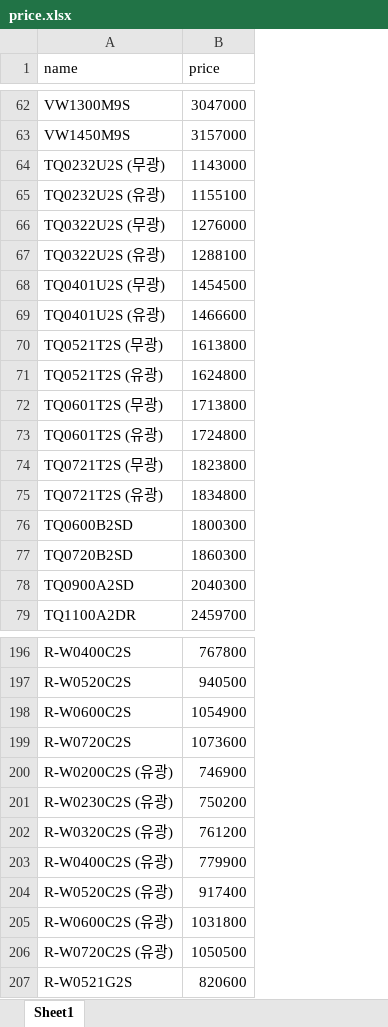
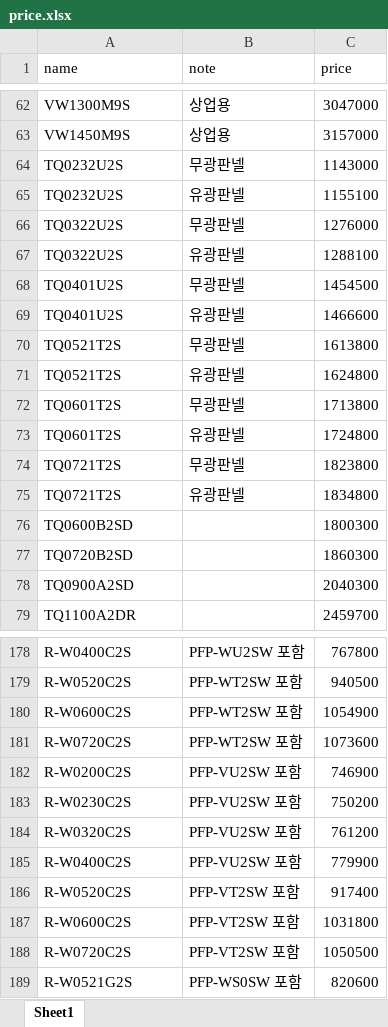
Before and after one commit to dayoungsin/price-web, an Excel workbook: price.xlsx, sheet Sheet1, drawn as a sheet; only a part is shown, gaps mark what is left out; values as stored, in another font and other column widths than the file's, no borders; addresses are those after the commit; the diff covers the shown part only; the diff names each change by its address in the sheet, - before the commit and + after, or states it on an @@ line.

```diff
--- a/price.xlsx (sheet Sheet1)
+++ b/price.xlsx (sheet Sheet1)
+column B (note), rows 62-75: 상업용 | 상업용 | 무광판넬 | 유광판넬 | 무광판넬 | 유광판넬 | 무광판넬 | 유광판넬 | 무광판넬 | 유광판넬 | 무광판넬 | 유광판넬 | 무광판넬 | 유광판넬; rows 178-189: PFP-WU2SW 포함 | PFP-WT2SW 포함 | PFP-WT2SW 포함 | PFP-WT2SW 포함 | PFP-VU2SW 포함 | PFP-VU2SW 포함 | PFP-VU2SW 포함 | PFP-VU2SW 포함 | PFP-VT2SW 포함 | PFP-VT2SW 포함 | PFP-VT2SW 포함 | PFP-WS0SW 포함
-A64 (name): TQ0232U2S (무광)
+A64 (name): TQ0232U2S
-A65 (name): TQ0232U2S (유광)
+A65 (name): TQ0232U2S
-A66 (name): TQ0322U2S (무광)
+A66 (name): TQ0322U2S
-A67 (name): TQ0322U2S (유광)
+A67 (name): TQ0322U2S
-A68 (name): TQ0401U2S (무광)
+A68 (name): TQ0401U2S
-A69 (name): TQ0401U2S (유광)
+A69 (name): TQ0401U2S
-A70 (name): TQ0521T2S (무광)
+A70 (name): TQ0521T2S
-A71 (name): TQ0521T2S (유광)
+A71 (name): TQ0521T2S
-A72 (name): TQ0601T2S (무광)
+A72 (name): TQ0601T2S
-A73 (name): TQ0601T2S (유광)
+A73 (name): TQ0601T2S
-A74 (name): TQ0721T2S (무광)
+A74 (name): TQ0721T2S
-A75 (name): TQ0721T2S (유광)
+A75 (name): TQ0721T2S
-A182 (name): R-W0200C2S (유광)
+A182 (name): R-W0200C2S
-A183 (name): R-W0230C2S (유광)
+A183 (name): R-W0230C2S
-A184 (name): R-W0320C2S (유광)
+A184 (name): R-W0320C2S
-A185 (name): R-W0400C2S (유광)
+A185 (name): R-W0400C2S
-A186 (name): R-W0520C2S (유광)
+A186 (name): R-W0520C2S
-A187 (name): R-W0600C2S (유광)
+A187 (name): R-W0600C2S
-A188 (name): R-W0720C2S (유광)
+A188 (name): R-W0720C2S
```
Also changed, not shown: 46 added rows, 64 removed rows and 30 edited cells elsewhere in this sheet.
